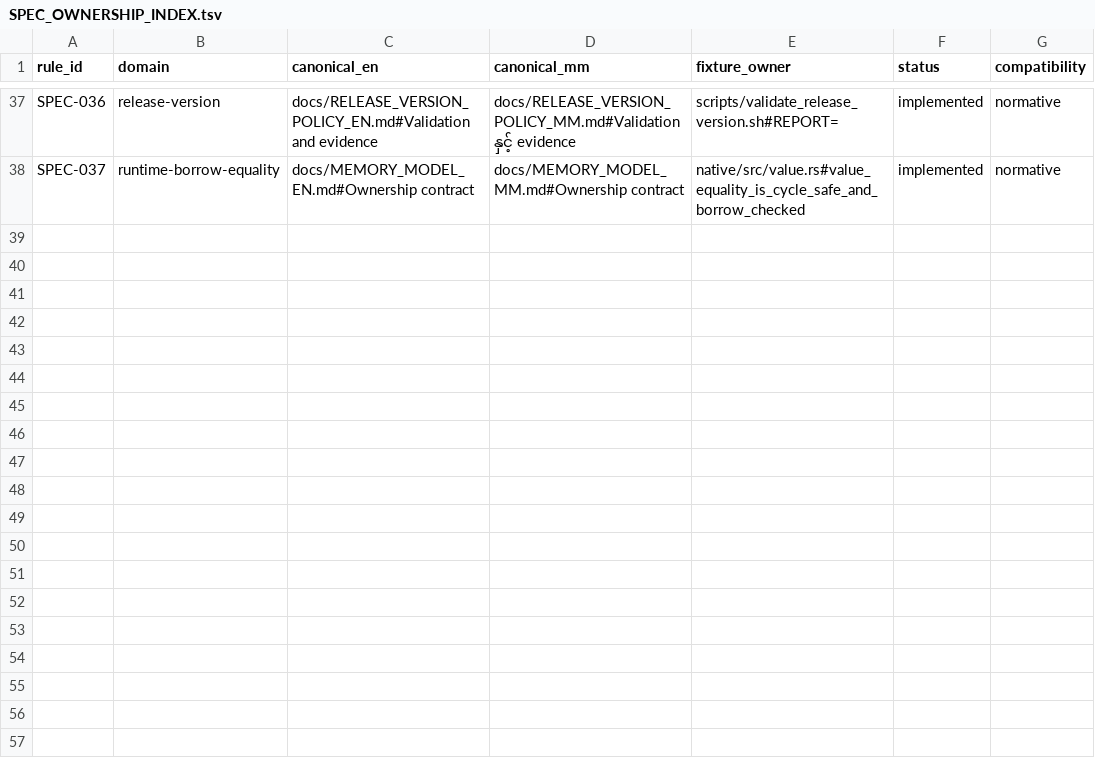
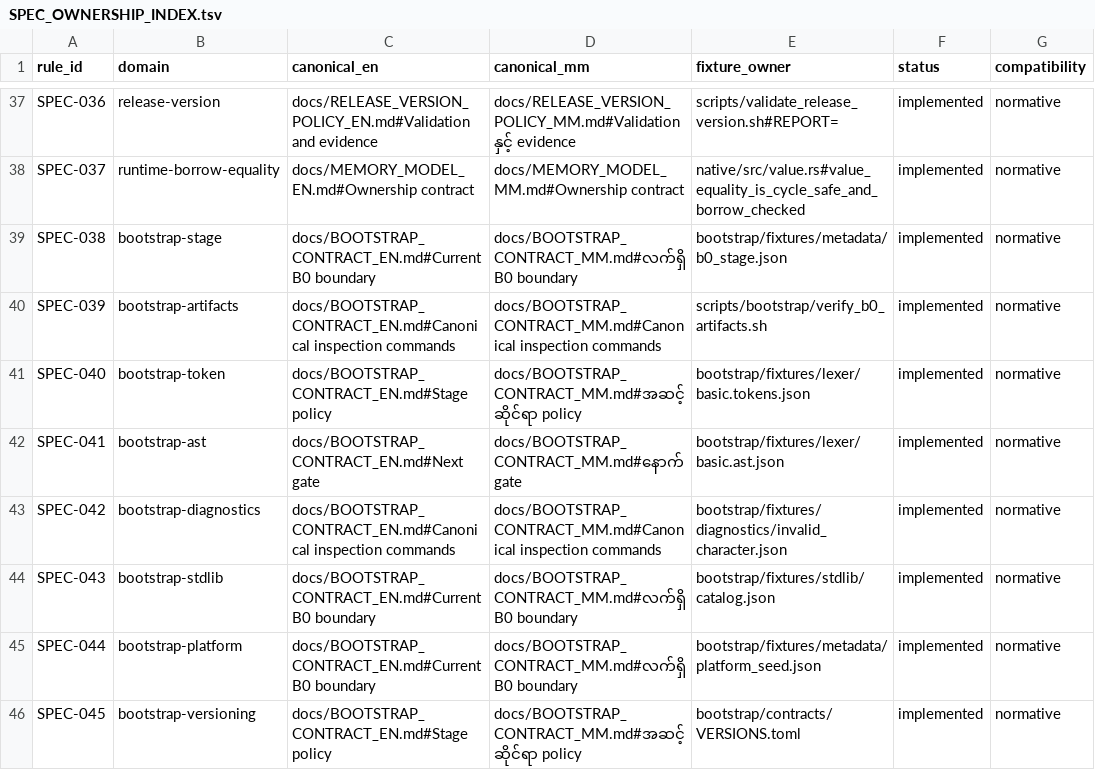
Before and after one commit to hidecard/zap, a TSV file: docs/SPEC_OWNERSHIP_INDEX.tsv, drawn as a sheet; only a part is shown, gaps mark what is left out.

Commit message:
bootstrap: freeze B0 contracts and canonical artifacts

```diff
--- a/docs/SPEC_OWNERSHIP_INDEX.tsv
+++ b/docs/SPEC_OWNERSHIP_INDEX.tsv
@@ -38 +38,9 @@ SPEC-036	release-version	docs/RELEASE_VERSION_POLICY_EN.md#Validation and eviden
 SPEC-037	runtime-borrow-equality	docs/MEMORY_MODEL_EN.md#Ownership contract	docs/MEMORY_MODEL_MM.md#Ownership contract	native/src/value.rs#value_equality_is_cycle_safe_and_borrow_checked	implemented	normative
+SPEC-038	bootstrap-stage	docs/BOOTSTRAP_CONTRACT_EN.md#Current B0 boundary	docs/BOOTSTRAP_CONTRACT_MM.md#လက်ရှိ B0 boundary	bootstrap/fixtures/metadata/b0_stage.json	implemented	normative
+SPEC-039	bootstrap-artifacts	docs/BOOTSTRAP_CONTRACT_EN.md#Canonical inspection commands	docs/BOOTSTRAP_CONTRACT_MM.md#Canonical inspection commands	scripts/bootstrap/verify_b0_artifacts.sh	implemented	normative
+SPEC-040	bootstrap-token	docs/BOOTSTRAP_CONTRACT_EN.md#Stage policy	docs/BOOTSTRAP_CONTRACT_MM.md#အဆင့်ဆိုင်ရာ policy	bootstrap/fixtures/lexer/basic.tokens.json	implemented	normative
+SPEC-041	bootstrap-ast	docs/BOOTSTRAP_CONTRACT_EN.md#Next gate	docs/BOOTSTRAP_CONTRACT_MM.md#နောက် gate	bootstrap/fixtures/lexer/basic.ast.json	implemented	normative
+SPEC-042	bootstrap-diagnostics	docs/BOOTSTRAP_CONTRACT_EN.md#Canonical inspection commands	docs/BOOTSTRAP_CONTRACT_MM.md#Canonical inspection commands	bootstrap/fixtures/diagnostics/invalid_character.json	implemented	normative
+SPEC-043	bootstrap-stdlib	docs/BOOTSTRAP_CONTRACT_EN.md#Current B0 boundary	docs/BOOTSTRAP_CONTRACT_MM.md#လက်ရှိ B0 boundary	bootstrap/fixtures/stdlib/catalog.json	implemented	normative
+SPEC-044	bootstrap-platform	docs/BOOTSTRAP_CONTRACT_EN.md#Current B0 boundary	docs/BOOTSTRAP_CONTRACT_MM.md#လက်ရှိ B0 boundary	bootstrap/fixtures/metadata/platform_seed.json	implemented	normative
+SPEC-045	bootstrap-versioning	docs/BOOTSTRAP_CONTRACT_EN.md#Stage policy	docs/BOOTSTRAP_CONTRACT_MM.md#အဆင့်ဆိုင်ရာ policy	bootstrap/contracts/VERSIONS.toml	implemented	normative
```
Also changed, not shown: 30 other files.
